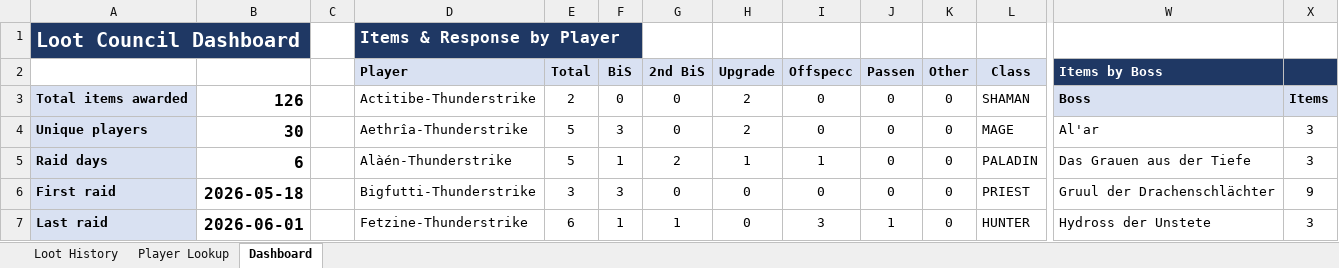
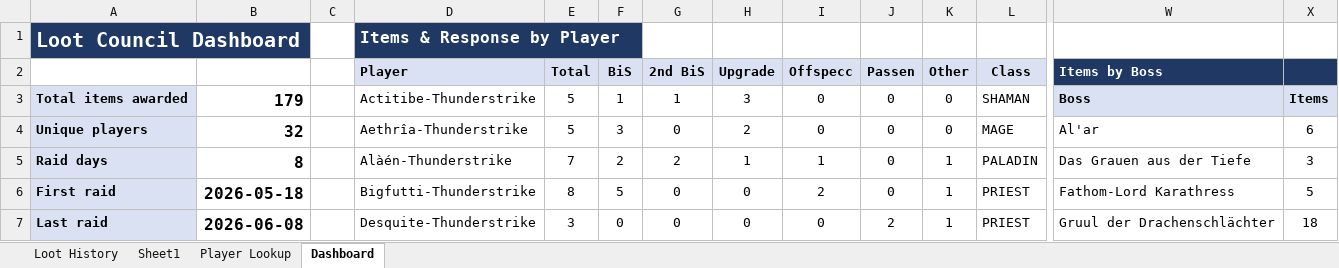
Before and after one commit to Tommypennnn/oida, an Excel workbook: RC_Lootcouncil.xlsx, sheet Dashboard, drawn as a sheet; only a part is shown, gaps mark what is left out; values as stored, in another font and other column widths than the file's, no borders; charts and pictures and conditional formats not drawn; the diff covers the shown part only; the diff names each change by its address in the sheet, - before the commit and + after, or states it on an @@ line.

```diff
--- a/RC_Lootcouncil.xlsx (sheet Dashboard)
+++ b/RC_Lootcouncil.xlsx (sheet Dashboard)
+sheet tab: Sheet1
-B3: 126
+B3: 179
-E3 (Total): 2
+E3 (Total): 5
-F3 (BiS): 0
+F3 (BiS): 1
-G3 (2nd BiS): 0
+G3 (2nd BiS): 1
-H3 (Upgrade): 2
+H3 (Upgrade): 3
-B4: 30
+B4: 32
-X4: 3
+X4: 6
-B5: 6
+B5: 8
-E5 (Total): 5
+E5 (Total): 7
-F5 (BiS): 1
+F5 (BiS): 2
-K5:K7 (Other): 0
+K5:K7 (Other): 1
-E6 (Total): 3
+E6 (Total): 8
-F6 (BiS): 3
+F6 (BiS): 5
-I6 (Offspecc): 0
+I6 (Offspecc): 2
-W6 (Items by Boss): Gruul der Drachenschlächter
+W6 (Items by Boss): Fathom-Lord Karathress
-X6: 9
+X6: 5
-B7: 2026-06-01
+B7: 2026-06-08
-D7 (Player): Fetzine-Thunderstrike
+D7 (Player): Desquite-Thunderstrike
-E7 (Total): 6
+E7 (Total): 3
-F7 (BiS): 1
+F7 (BiS): 0
-G7 (2nd BiS): 1
+G7 (2nd BiS): 0
-I7 (Offspecc): 3
+I7 (Offspecc): 0
-J7 (Passen): 1
+J7 (Passen): 2
-L7 (Class): HUNTER
+L7 (Class): PRIEST
-W7 (Items by Boss): Hydross der Unstete
+W7 (Items by Boss): Gruul der Drachenschlächter
-X7: 3
+X7: 18
```
Also changed, not shown: 10 added rows, 10 removed rows, 83 edited cells and cell formats elsewhere in this sheet, sheet Loot History, sheet Player Lookup, formulas that keep their value, charts or pictures.
